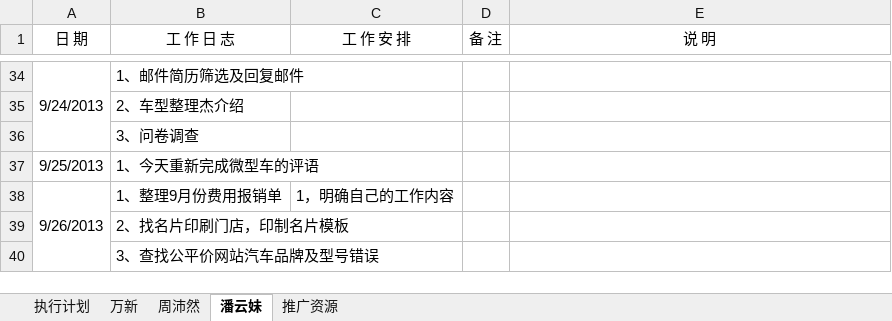
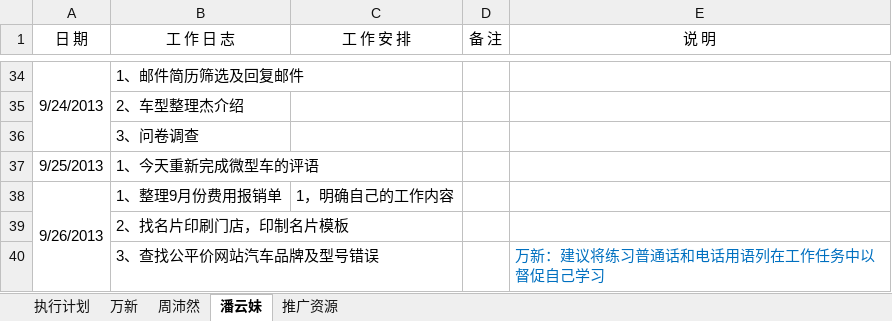
Before and after one commit to GPJxiaoshou/xiaoshou, an Excel workbook: 日志.xlsx, sheet 潘云妹, drawn as a sheet; only a part is shown, gaps mark what is left out; values as stored, in another font and other column widths than the file's, no borders; the diff names each change by its address in the sheet, - before the commit and + after, or states it on an @@ line.

```diff
--- a/日志.xlsx (sheet 潘云妹)
+++ b/日志.xlsx (sheet 潘云妹)
-E40 (说 明): (empty)
+E40 (说 明): 万新：建议将练习普通话和电话用语列在工作任务中以督促自己学习
```
Also changed, not shown: sheet 万新, sheet 执行计划, sheet 周沛然.
